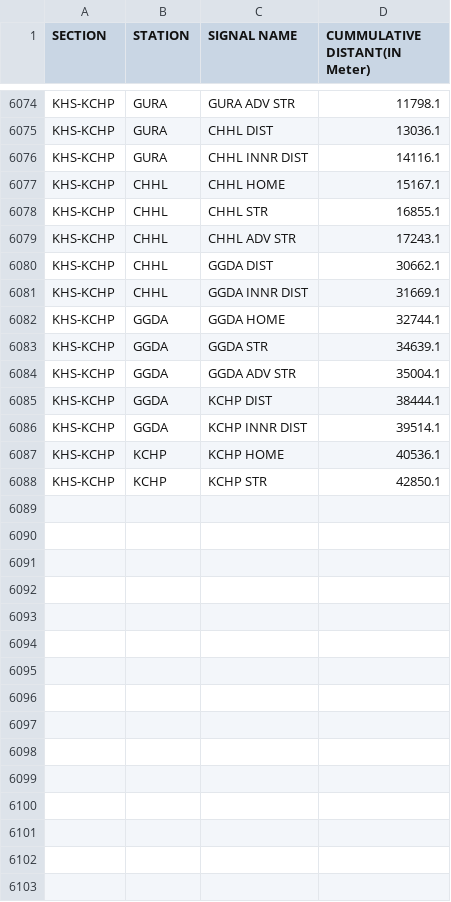
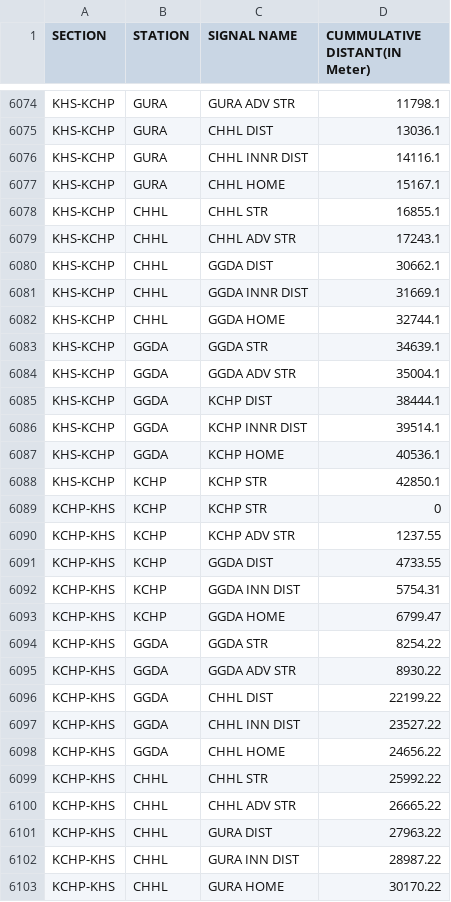
Before and after one commit to SrDeeOpBSP/SANKET-SPM, a CSV file: Station_Signal_Interdistant.csv, drawn as a sheet; only a part is shown, gaps mark what is left out; the diff covers the shown part only.

Commit message:
Add files via upload

```diff
--- a/Station_Signal_Interdistant.csv
+++ b/Station_Signal_Interdistant.csv
@@ -6076,3 +6076,3 @@ KHS-KCHP,GURA,CHHL DIST,13036.1
 KHS-KCHP,GURA,CHHL INNR DIST,14116.1
-KHS-KCHP,CHHL,CHHL HOME,15167.1
+KHS-KCHP,GURA,CHHL HOME,15167.1
 KHS-KCHP,CHHL,CHHL STR,16855.1
@@ -6081,3 +6081,3 @@ KHS-KCHP,CHHL,GGDA DIST,30662.1
 KHS-KCHP,CHHL,GGDA INNR DIST,31669.1
-KHS-KCHP,GGDA,GGDA HOME,32744.1
+KHS-KCHP,CHHL,GGDA HOME,32744.1
 KHS-KCHP,GGDA,GGDA STR,34639.1
@@ -6086,3 +6086,18 @@ KHS-KCHP,GGDA,KCHP DIST,38444.1
 KHS-KCHP,GGDA,KCHP INNR DIST,39514.1
-KHS-KCHP,KCHP,KCHP HOME,40536.1
+KHS-KCHP,GGDA,KCHP HOME,40536.1
 KHS-KCHP,KCHP,KCHP STR,42850.1
+KCHP-KHS,KCHP,KCHP STR,0
+KCHP-KHS,KCHP,KCHP ADV STR,1237.55
+KCHP-KHS,KCHP,GGDA DIST,4733.55
+KCHP-KHS,KCHP,GGDA INN DIST,5754.31
+KCHP-KHS,KCHP,GGDA HOME,6799.47
+KCHP-KHS,GGDA,GGDA STR,8254.22
+KCHP-KHS,GGDA,GGDA ADV STR,8930.22
+KCHP-KHS,GGDA,CHHL DIST,22199.22
+KCHP-KHS,GGDA,CHHL INN DIST,23527.22
+KCHP-KHS,GGDA,CHHL HOME,24656.22
+KCHP-KHS,CHHL,CHHL STR,25992.22
+KCHP-KHS,CHHL,CHHL ADV STR,26665.22
+KCHP-KHS,CHHL,GURA DIST,27963.22
+KCHP-KHS,CHHL,GURA INN DIST,28987.22
+KCHP-KHS,CHHL,GURA HOME,30170.22
```
Also changed, not shown: 6 added rows elsewhere in this file.
